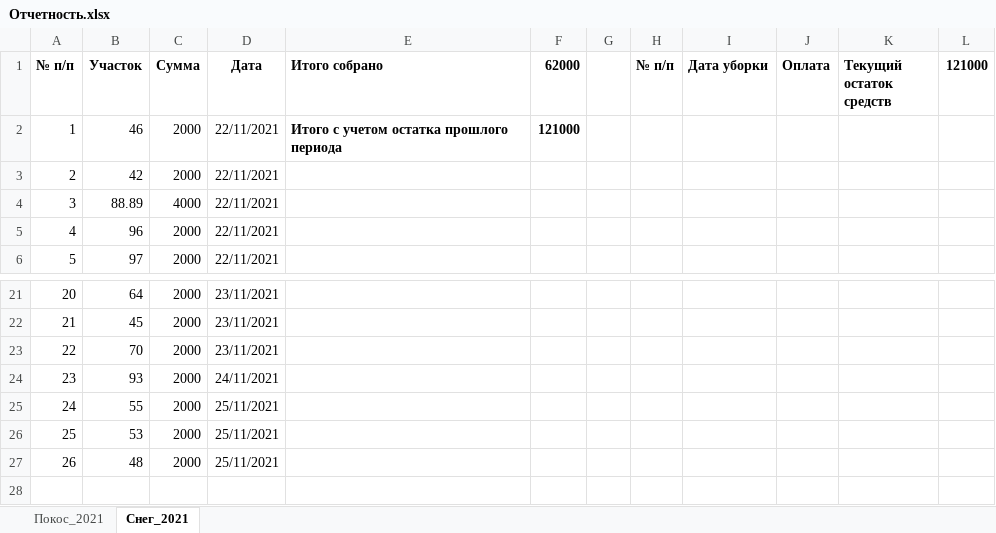
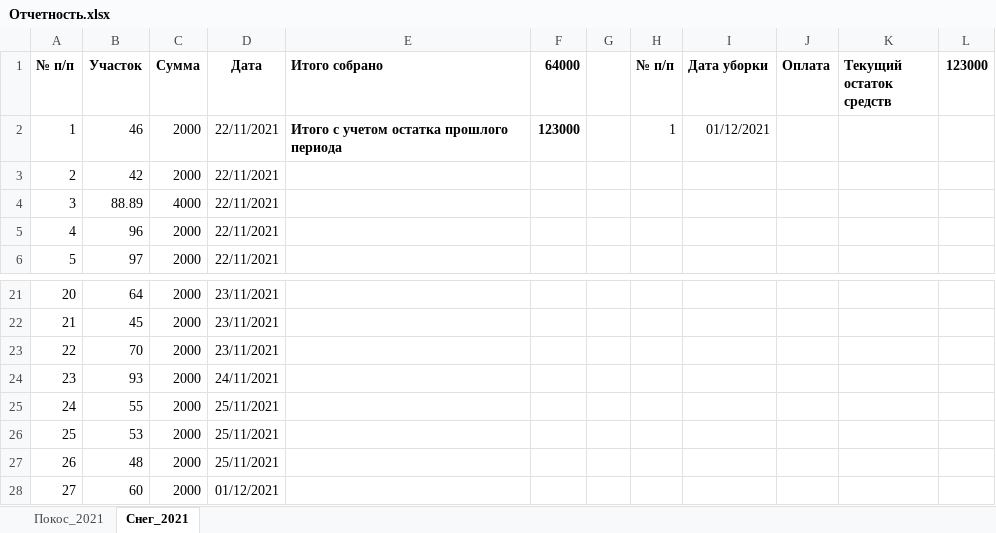
Before and after one commit to junaart/Tiliktino, an Excel workbook: Отчетность.xlsx, sheet Снег_2021, drawn as a sheet; only a part is shown, gaps mark what is left out; values as stored, in another font and other column widths than the file's, no borders; the diff names each change by its address in the sheet, - before the commit and + after, or states it on an @@ line.

Commit message:
1.12.2021

```diff
--- a/Отчетность.xlsx (sheet Снег_2021)
+++ b/Отчетность.xlsx (sheet Снег_2021)
-F1: 62000
+F1: 64000
-L1: 121000
+L1: 123000
-F2 (64000): 121000
+F2 (64000): 123000
-H2 (№ п/п): (empty)
+H2 (№ п/п): 1
-I2 (Дата уборки): (empty)
+I2 (Дата уборки): 01/12/2021
+row 28: 27 | 60 | 2000 | 01/12/2021
```
